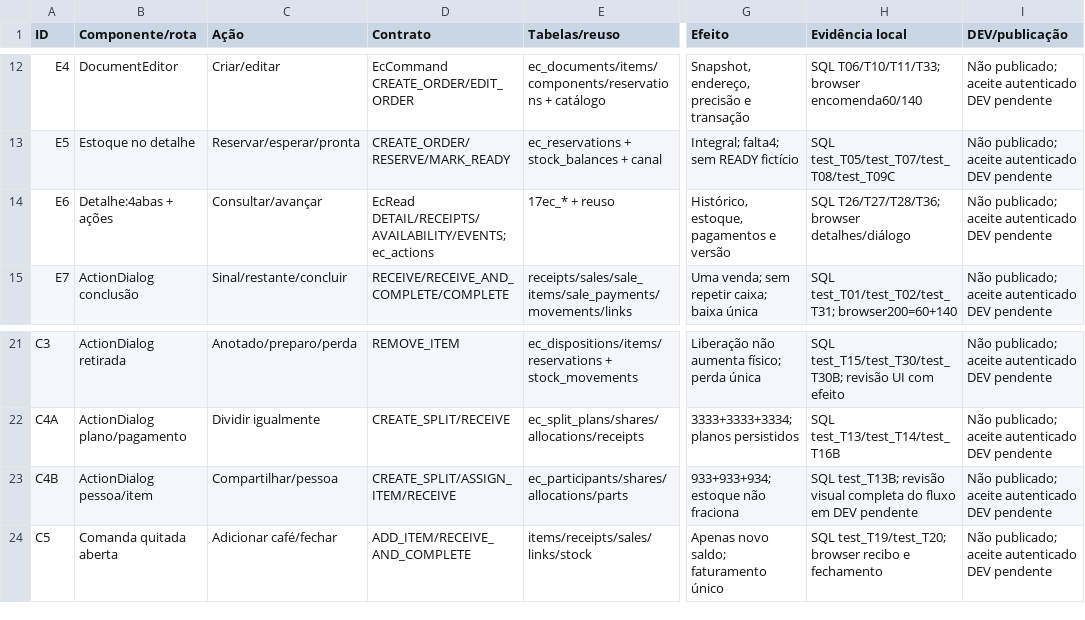
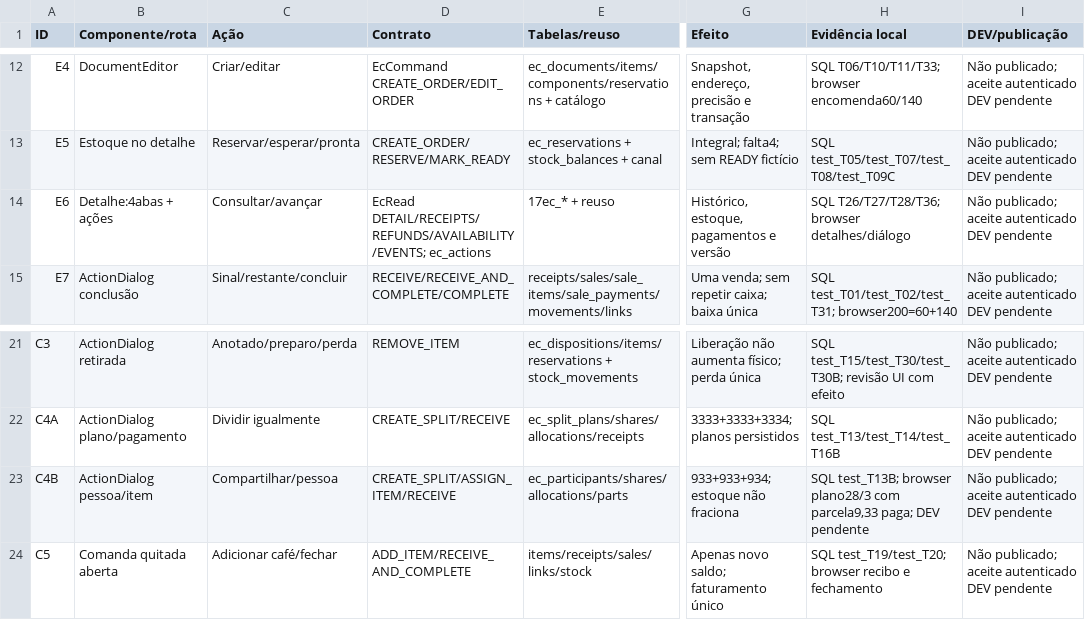
Before and after one commit to DataDazzle24/InsightPad, a TSV file: docs/encomendas-comandas/rastreabilidade.tsv, drawn as a sheet; only a part is shown, gaps mark what is left out; the diff names each change by its address in the sheet, - before the commit and + after, or states it on an @@ line.

```diff
--- a/docs/encomendas-comandas/rastreabilidade.tsv
+++ b/docs/encomendas-comandas/rastreabilidade.tsv
-D14 (Contrato): EcRead DETAIL/RECEIPTS/AVAILABILITY/EVENTS; ec_actions
+D14 (Contrato): EcRead DETAIL/RECEIPTS/REFUNDS/AVAILABILITY/EVENTS; ec_actions
-H23 (Evidência local): SQL test_T13B; revisão visual completa do fluxo em DEV pendente
+H23 (Evidência local): SQL test_T13B; browser plano28/3 com parcela9,33 paga; DEV pendente
```
Also changed, not shown: 24 other files.
